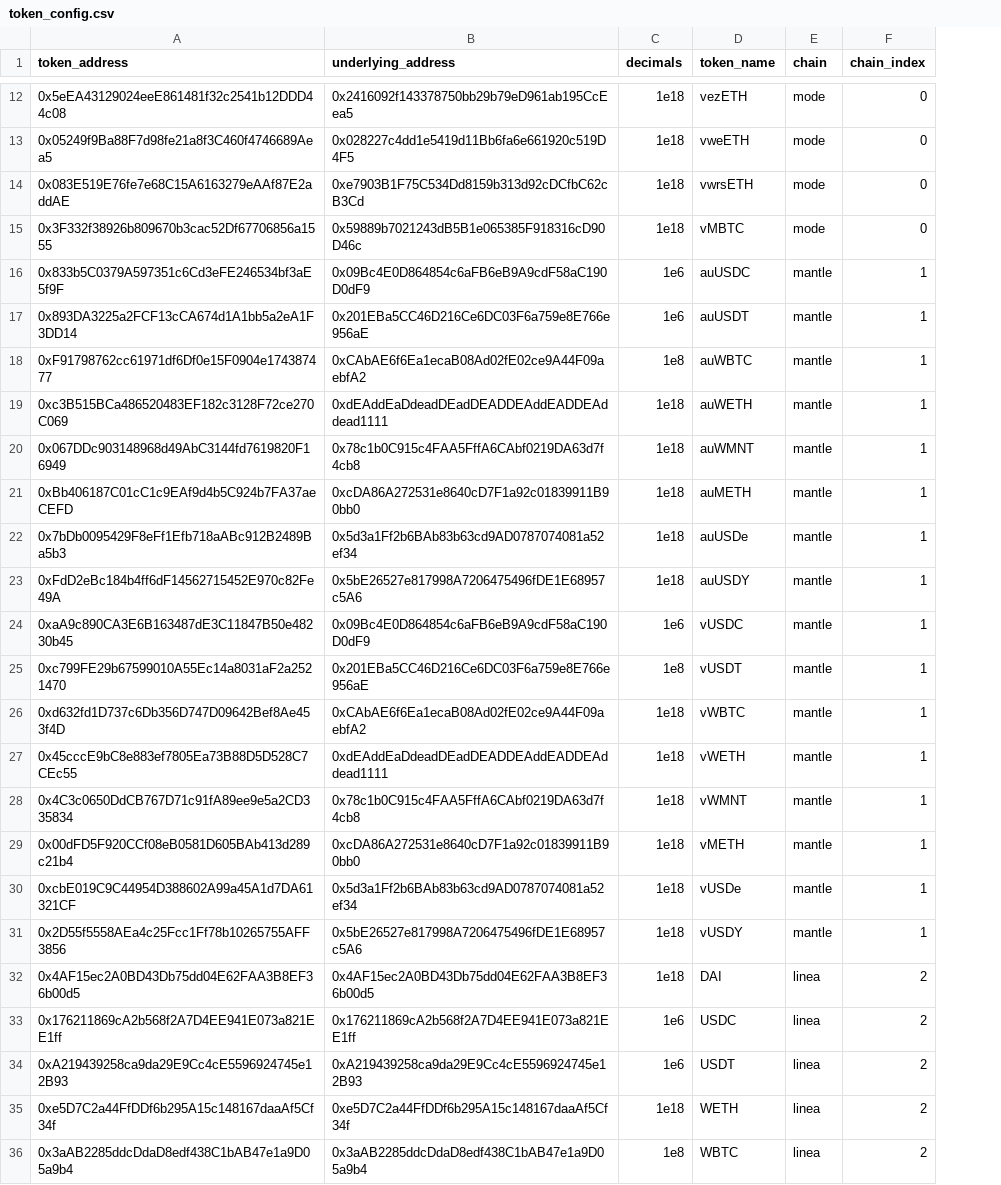
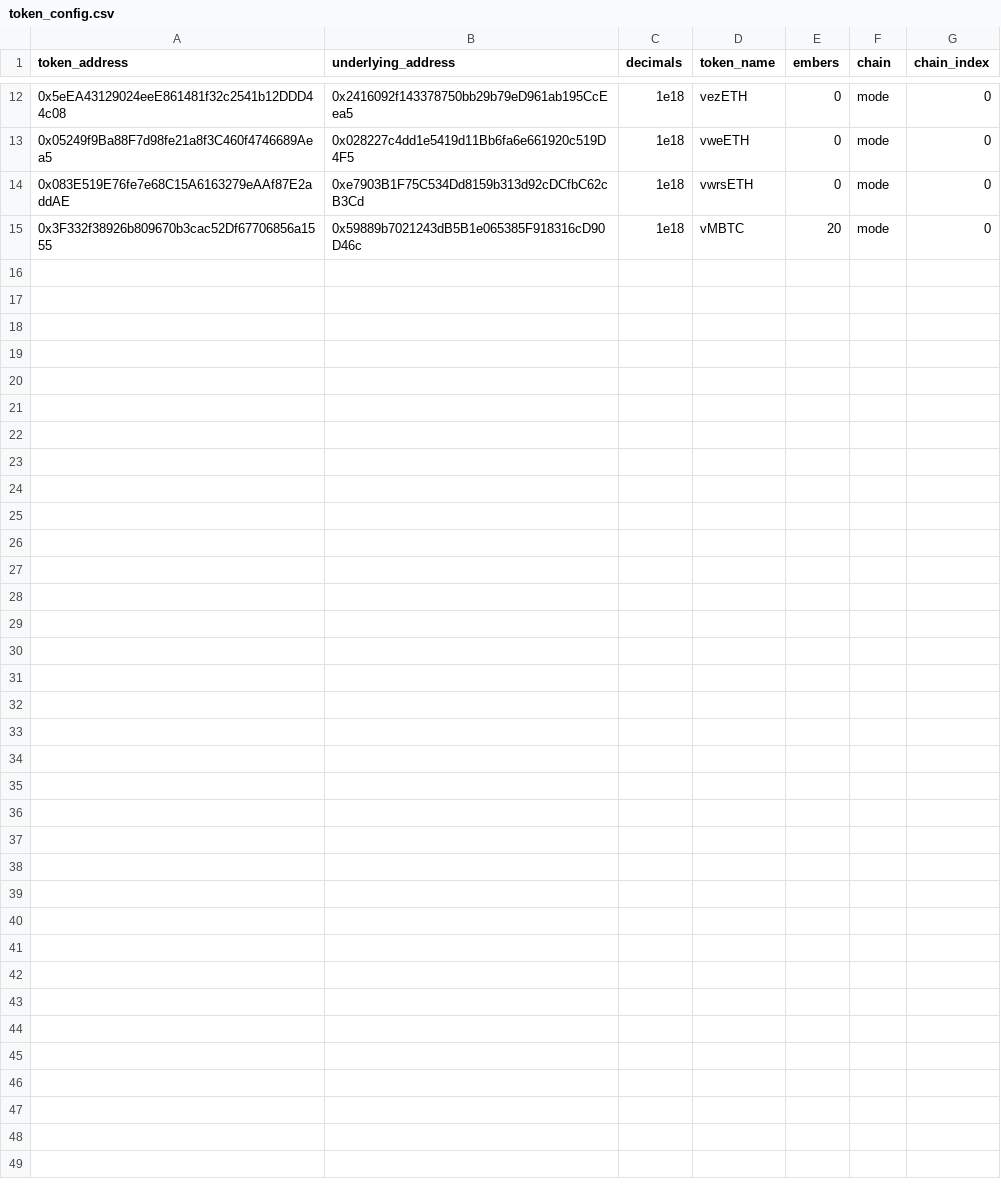
Before and after one commit to Byte-Masons/cod3x-event-tracker, a CSV file: token_config.csv, drawn as a sheet; only a part is shown, gaps mark what is left out; removed rows and columns are numbered as before the commit, all else as after; the diff names each change by its address in the sheet, - before the commit and + after, or states it on an @@ line.

Commit message:
Latest events and configs

```diff
--- a/token_config.csv
+++ b/token_config.csv
+column E (embers), rows 12-15: 0 | 0 | 0 | 20
-row 16: 0x833b5C0379A597351c6Cd3eFE246534bf3aE5f9F | 0x09Bc4E0D864854c6aFB6eB9A9cdF58aC190D0dF9 | 1e6 | auUSDC | mantle | 1
-row 17: 0x893DA3225a2FCF13cCA674d1A1bb5a2eA1F3DD14 | 0x201EBa5CC46D216Ce6DC03F6a759e8E766e956aE | 1e6 | auUSDT | mantle | 1
-row 18: 0xF91798762cc61971df6Df0e15F0904e174387477 | 0xCAbAE6f6Ea1ecaB08Ad02fE02ce9A44F09aebfA2 | 1e8 | auWBTC | mantle | 1
-row 19: 0xc3B515BCa486520483EF182c3128F72ce270C069 | 0xdEAddEaDdeadDEadDEADDEAddEADDEAddead1111 | 1e18 | auWETH | mantle | 1
-row 20: 0x067DDc903148968d49AbC3144fd7619820F16949 | 0x78c1b0C915c4FAA5FffA6CAbf0219DA63d7f4cb8 | 1e18 | auWMNT | mantle | 1
-row 21: 0xBb406187C01cC1c9EAf9d4b5C924b7FA37aeCEFD | 0xcDA86A272531e8640cD7F1a92c01839911B90bb0 | 1e18 | auMETH | mantle | 1
-row 22: 0x7bDb0095429F8eFf1Efb718aABc912B2489Ba5b3 | 0x5d3a1Ff2b6BAb83b63cd9AD0787074081a52ef34 | 1e18 | auUSDe | mantle | 1
-row 23: 0xFdD2eBc184b4ff6dF14562715452E970c82Fe49A | 0x5bE26527e817998A7206475496fDE1E68957c5A6 | 1e18 | auUSDY | mantle | 1
-row 24: 0xaA9c890CA3E6B163487dE3C11847B50e48230b45 | 0x09Bc4E0D864854c6aFB6eB9A9cdF58aC190D0dF9 | 1e6 | vUSDC | mantle | 1
-row 25: 0xc799FE29b67599010A55Ec14a8031aF2a2521470 | 0x201EBa5CC46D216Ce6DC03F6a759e8E766e956aE | 1e8 | vUSDT | mantle | 1
-row 26: 0xd632fd1D737c6Db356D747D09642Bef8Ae453f4D | 0xCAbAE6f6Ea1ecaB08Ad02fE02ce9A44F09aebfA2 | 1e18 | vWBTC | mantle | 1
-row 27: 0x45cccE9bC8e883ef7805Ea73B88D5D528C7CEc55 | 0xdEAddEaDdeadDEadDEADDEAddEADDEAddead1111 | 1e18 | vWETH | mantle | 1
-row 28: 0x4C3c0650DdCB767D71c91fA89ee9e5a2CD335834 | 0x78c1b0C915c4FAA5FffA6CAbf0219DA63d7f4cb8 | 1e18 | vWMNT | mantle | 1
-row 29: 0x00dFD5F920CCf08eB0581D605BAb413d289c21b4 | 0xcDA86A272531e8640cD7F1a92c01839911B90bb0 | 1e18 | vMETH | mantle | 1
-row 30: 0xcbE019C9C44954D388602A99a45A1d7DA61321CF | 0x5d3a1Ff2b6BAb83b63cd9AD0787074081a52ef34 | 1e18 | vUSDe | mantle | 1
-row 31: 0x2D55f5558AEa4c25Fcc1Ff78b10265755AFF3856 | 0x5bE26527e817998A7206475496fDE1E68957c5A6 | 1e18 | vUSDY | mantle | 1
-row 32: 0x4AF15ec2A0BD43Db75dd04E62FAA3B8EF36b00d5 | 0x4AF15ec2A0BD43Db75dd04E62FAA3B8EF36b00d5 | 1e18 | DAI | linea | 2
-row 33: 0x176211869cA2b568f2A7D4EE941E073a821EE1ff | 0x176211869cA2b568f2A7D4EE941E073a821EE1ff | 1e6 | USDC | linea | 2
-row 34: 0xA219439258ca9da29E9Cc4cE5596924745e12B93 | 0xA219439258ca9da29E9Cc4cE5596924745e12B93 | 1e6 | USDT | linea | 2
-row 35: 0xe5D7C2a44FfDDf6b295A15c148167daaAf5Cf34f | 0xe5D7C2a44FfDDf6b295A15c148167daaAf5Cf34f | 1e18 | WETH | linea | 2
-row 36: 0x3aAB2285ddcDdaD8edf438C1bAB47e1a9D05a9b4 | 0x3aAB2285ddcDdaD8edf438C1bAB47e1a9D05a9b4 | 1e8 | WBTC | linea | 2
```
Also changed, not shown: lp_config.csv, 1 other file.
